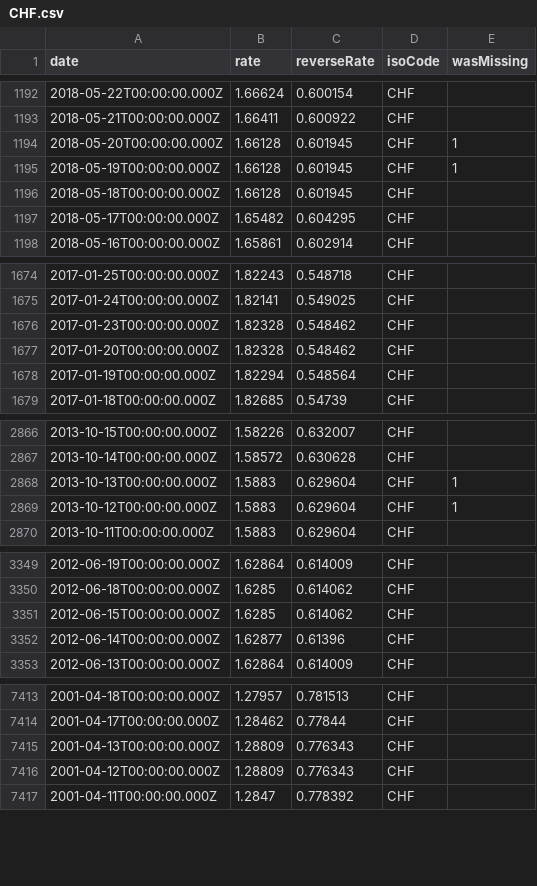
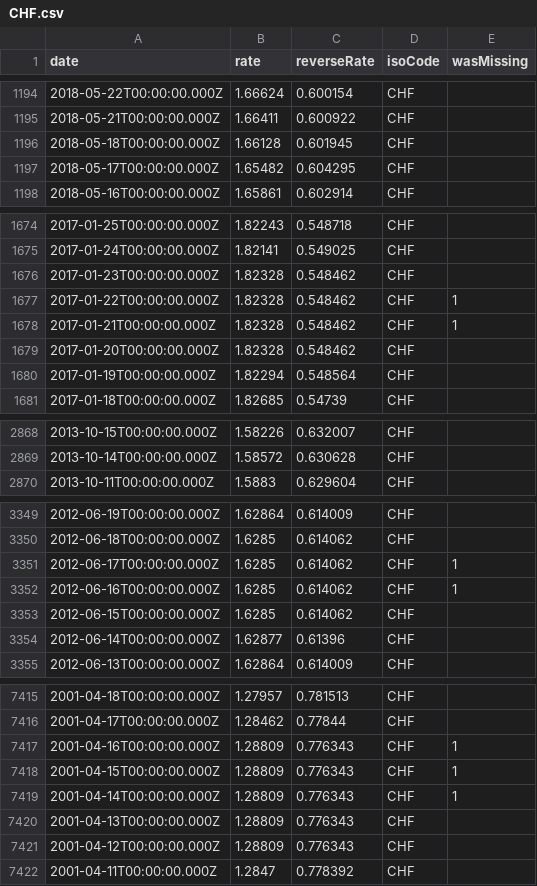
Before and after one commit to LubomirGeorgiev/bnb-currency-exchange-rates, a CSV file: data/CHF.csv, drawn as a sheet; only a part is shown, gaps mark what is left out; the diff covers the shown part only.

```diff
--- a/data/CHF.csv
+++ b/data/CHF.csv
@@ -1193,4 +1195,2 @@
 "2018-05-21T00:00:00.000Z","1.66411","0.600922","CHF",
-"2018-05-20T00:00:00.000Z","1.66128","0.601945","CHF",1
-"2018-05-19T00:00:00.000Z","1.66128","0.601945","CHF",1
 "2018-05-18T00:00:00.000Z","1.66128","0.601945","CHF",
@@ -1676,2 +1676,4 @@
 "2017-01-23T00:00:00.000Z","1.82328","0.548462","CHF",
+"2017-01-22T00:00:00.000Z","1.82328","0.548462","CHF",1
+"2017-01-21T00:00:00.000Z","1.82328","0.548462","CHF",1
 "2017-01-20T00:00:00.000Z","1.82328","0.548462","CHF",
@@ -2867,4 +2869,2 @@
 "2013-10-14T00:00:00.000Z","1.58572","0.630628","CHF",
-"2013-10-13T00:00:00.000Z","1.5883","0.629604","CHF",1
-"2013-10-12T00:00:00.000Z","1.5883","0.629604","CHF",1
 "2013-10-11T00:00:00.000Z","1.5883","0.629604","CHF",
@@ -3350,2 +3350,4 @@
 "2012-06-18T00:00:00.000Z","1.6285","0.614062","CHF",
+"2012-06-17T00:00:00.000Z","1.6285","0.614062","CHF",1
+"2012-06-16T00:00:00.000Z","1.6285","0.614062","CHF",1
 "2012-06-15T00:00:00.000Z","1.6285","0.614062","CHF",
@@ -7414,2 +7416,5 @@
 "2001-04-17T00:00:00.000Z","1.28462","0.77844","CHF",
+"2001-04-16T00:00:00.000Z","1.28809","0.776343","CHF",1
+"2001-04-15T00:00:00.000Z","1.28809","0.776343","CHF",1
+"2001-04-14T00:00:00.000Z","1.28809","0.776343","CHF",1
 "2001-04-13T00:00:00.000Z","1.28809","0.776343","CHF",
```
Also changed, not shown: 6 added rows and 4 removed rows elsewhere in this file, data/AUD.csv, data/CYP.csv, 39 other files.
